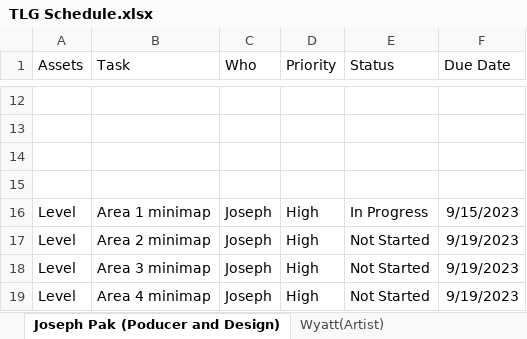
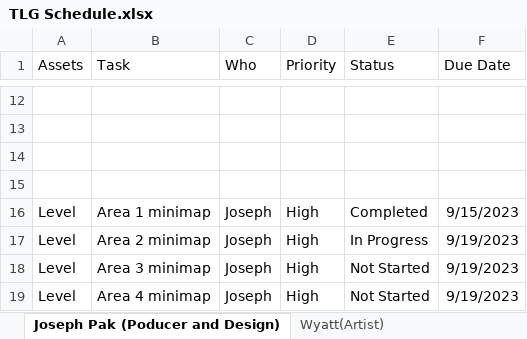
Before and after one commit to Undead-Artyom/Total-Let-Down-Games, an Excel workbook: TLG Schedule.xlsx, sheet Joseph Pak (Poducer and Design), drawn as a sheet; only a part is shown, gaps mark what is left out; values as stored, in another font and other column widths than the file's, no borders; the diff covers the shown part only; the diff names each change by its address in the sheet, - before the commit and + after, or states it on an @@ line.

```diff
--- a/TLG Schedule.xlsx (sheet Joseph Pak (Poducer and Design))
+++ b/TLG Schedule.xlsx (sheet Joseph Pak (Poducer and Design))
-E16 (Status): In Progress
+E16 (Status): Completed
-E17 (Status): Not Started
+E17 (Status): In Progress
```
Also changed, not shown: 9 removed rows and 21 edited cells elsewhere in this sheet, sheet Raphael Brown(Programmer), 2 other files.
